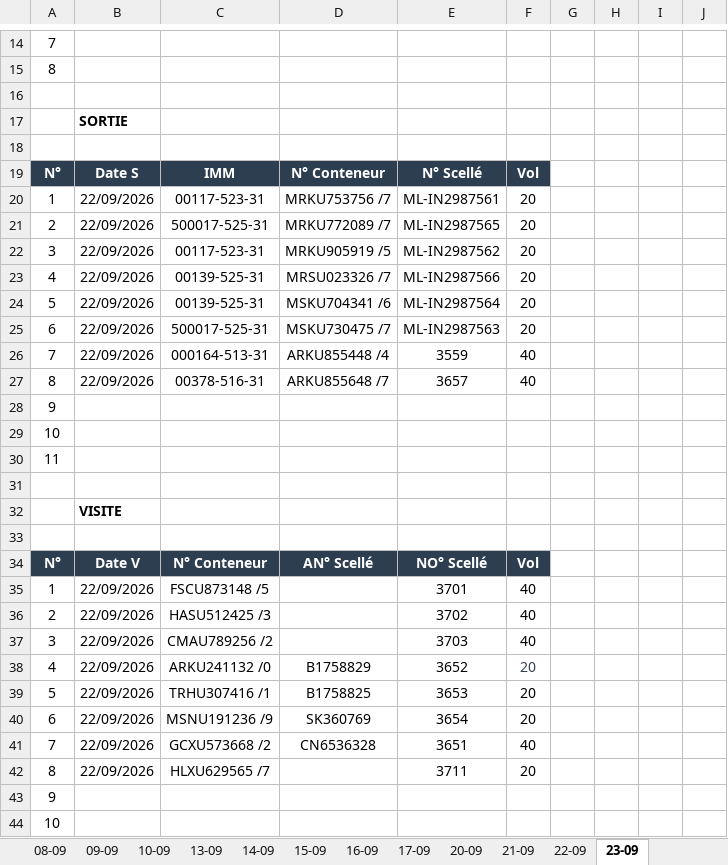
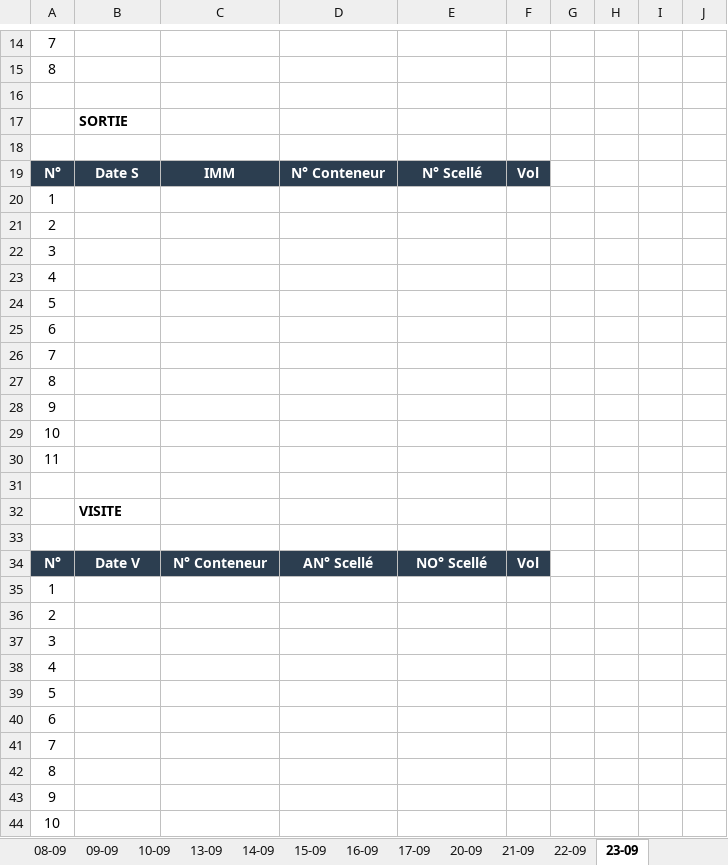
Before and after one commit to Mag2027pro/egs-conatainer-tracker-, an Excel workbook: Fiche de mouvement _09-2026.xlsx, sheet 23-09, drawn as a sheet; only a part is shown, gaps mark what is left out; values as stored, in another font and other column widths than the file's, no borders; charts and pictures not drawn; removed rows and columns are numbered as before the commit, all else as after; the diff covers the shown part only; the diff names each change by its address in the sheet, - before the commit and + after, or states it on an @@ line.

Commit message:
Add files via upload

```diff
--- a/Fiche de mouvement _09-2026.xlsx (sheet 23-09)
+++ b/Fiche de mouvement _09-2026.xlsx (sheet 23-09)
-row 20: 1 | 22/09/2026 | 00117-523-31 | MRKU753756 /7 | ML-IN2987561 | 20
-row 21: 2 | 22/09/2026 | 500017-525-31 | MRKU772089 /7 | ML-IN2987565 | 20
-row 22: 3 | 22/09/2026 | 00117-523-31 | MRKU905919 /5 | ML-IN2987562 | 20
-row 23: 4 | 22/09/2026 | 00139-525-31 | MRSU023326 /7 | ML-IN2987566 | 20
-row 24: 5 | 22/09/2026 | 00139-525-31 | MSKU704341 /6 | ML-IN2987564 | 20
-row 25: 6 | 22/09/2026 | 500017-525-31 | MSKU730475 /7 | ML-IN2987563 | 20
-row 26: 7 | 22/09/2026 | 000164-513-31 | ARKU855448 /4 | 3559 | 40
-row 27: 8 | 22/09/2026 | 00378-516-31 | ARKU855648 /7 | 3657 | 40
+row 20: 1
+row 21: 2
+row 22: 3
+row 23: 4
+row 24: 5
+row 25: 6
+row 26: 7
+row 27: 8
-row 35: 1 | 22/09/2026 | FSCU873148 /5 |  | 3701 | 40
-row 36: 2 | 22/09/2026 | HASU512425 /3 |  | 3702 | 40
-row 37: 3 | 22/09/2026 | CMAU789256 /2 |  | 3703 | 40
-row 38: 4 | 22/09/2026 | ARKU241132 /0 | B1758829 | 3652 | 20
-row 39: 5 | 22/09/2026 | TRHU307416 /1 | B1758825 | 3653 | 20
-row 40: 6 | 22/09/2026 | MSNU191236 /9 | SK360769 | 3654 | 20
-row 41: 7 | 22/09/2026 | GCXU573668 /2 | CN6536328 | 3651 | 40
-row 42: 8 | 22/09/2026 | HLXU629565 /7 |  | 3711 | 20
+row 35: 1
+row 36: 2
+row 37: 3
+row 38: 4
+row 39: 5
+row 40: 6
+row 41: 7
+row 42: 8
```
Also changed, not shown: 1 edited cell elsewhere in this sheet, sheet 22-09, sheet DASHBOARD, formulas that keep their value.
